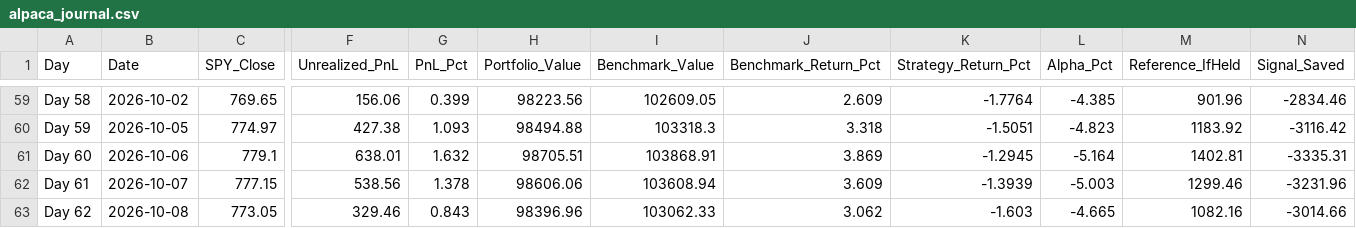
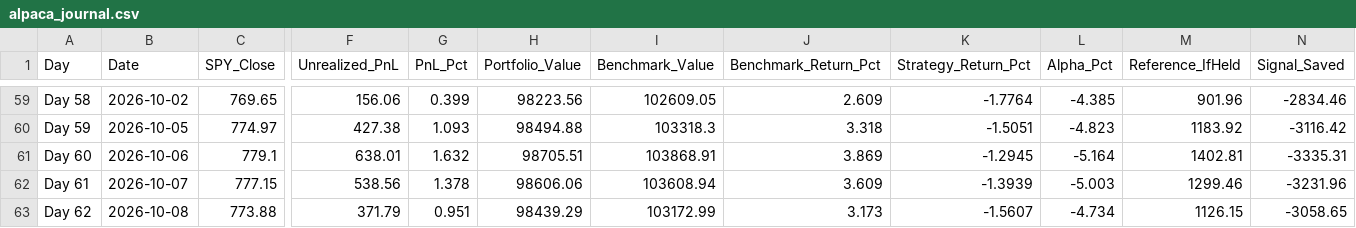
Before and after one commit to YASHpPATIL7/live-trading-alpha, a CSV file: alpaca_journal.csv, drawn as a sheet; only a part is shown, gaps mark what is left out; the diff names each change by its address in the sheet, - before the commit and + after, or states it on an @@ line.

```diff
--- a/alpaca_journal.csv
+++ b/alpaca_journal.csv
-C63 (SPY_Close): 773.05
+C63 (SPY_Close): 773.88
-F63 (Unrealized_PnL): 329.46
+F63 (Unrealized_PnL): 371.79
-G63 (PnL_Pct): 0.843
+G63 (PnL_Pct): 0.951
-H63 (Portfolio_Value): 98396.96
+H63 (Portfolio_Value): 98439.29
-I63 (Benchmark_Value): 103062.33
+I63 (Benchmark_Value): 103172.99
-J63 (Benchmark_Return_Pct): 3.062
+J63 (Benchmark_Return_Pct): 3.173
-K63 (Strategy_Return_Pct): -1.603
+K63 (Strategy_Return_Pct): -1.5607
-L63 (Alpha_Pct): -4.665
+L63 (Alpha_Pct): -4.734
-M63 (Reference_IfHeld): 1082.16
+M63 (Reference_IfHeld): 1126.15
-N63 (Signal_Saved): -3014.66
+N63 (Signal_Saved): -3058.65
```
Also changed, not shown: 3 other files.
